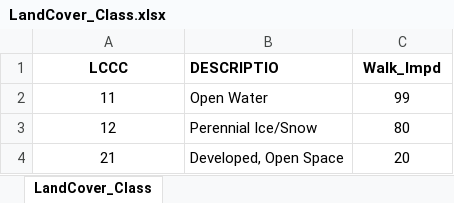
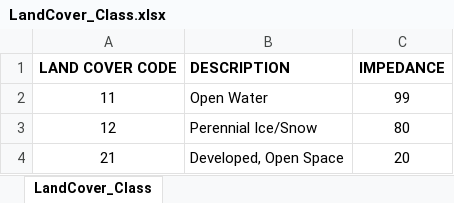
Before and after one commit to dferguso/MapSAR_Ex, an Excel workbook: Tools/Tables/LandCover_Class.xlsx, sheet LandCover_Class, drawn as a sheet; only a part is shown; values as stored, in another font and other column widths than the file's, no borders; removed rows and columns are numbered as before the commit, all else as after; the diff names each change by its address in the sheet, - before the commit and + after, or states it on an @@ line.

```diff
--- a/Tools/Tables/LandCover_Class.xlsx (sheet LandCover_Class)
+++ b/Tools/Tables/LandCover_Class.xlsx (sheet LandCover_Class)
-row 1: LCCC | DESCRIPTIO | Walk_Impd
+row 1: LAND COVER CODE | DESCRIPTION | IMPEDANCE
```
Also changed, not shown: 38 other files.
